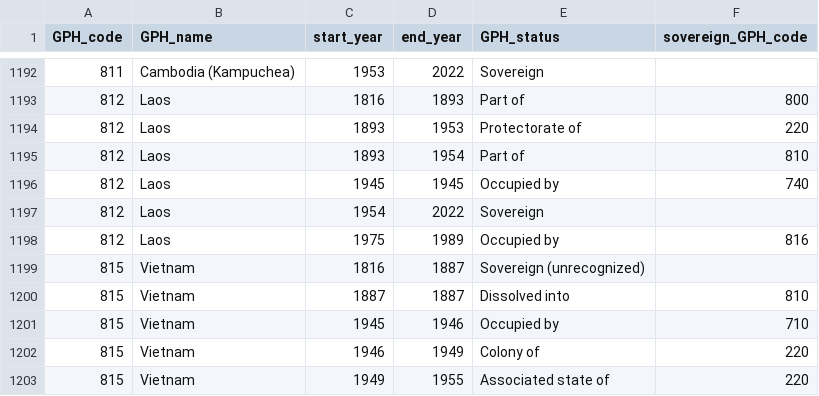
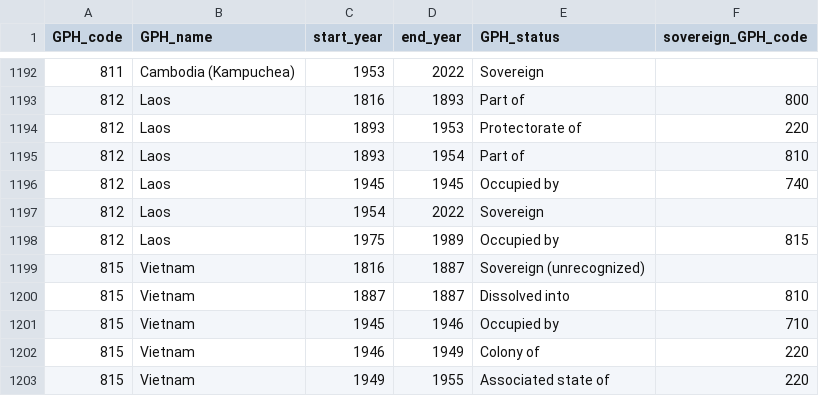
Before and after one commit to medialab/GeoPolHist, a CSV file: data/GeoPolHist_entities_status_over_time.csv, drawn as a sheet; only a part is shown, gaps mark what is left out.

Commit message:
Change in Laos status

```diff
--- a/data/GeoPolHist_entities_status_over_time.csv
+++ b/data/GeoPolHist_entities_status_over_time.csv
@@ -1197,3 +1197,3 @@ GPH_code,GPH_name,start_year,end_year,GPH_status,sovereign_GPH_code
 812,Laos,1954,2022,Sovereign,
-812,Laos,1975,1989,Occupied by,816
+812,Laos,1975,1989,Occupied by,815
 815,Vietnam,1816,1887,Sovereign (unrecognized),
```
